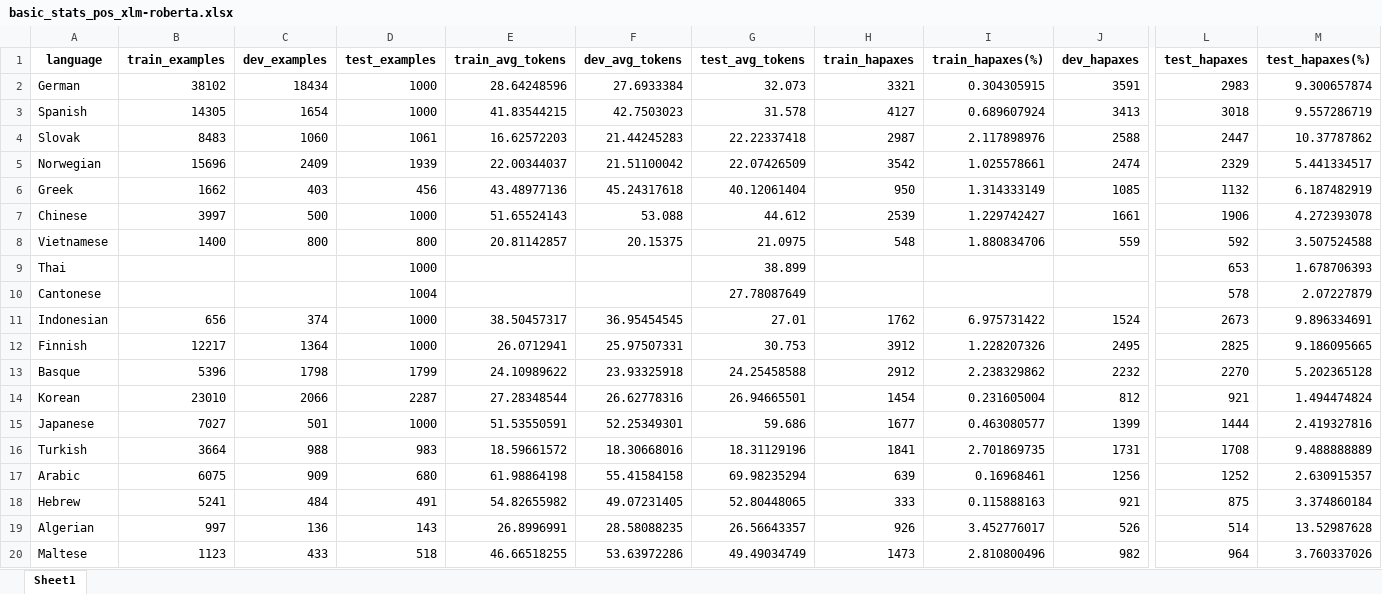
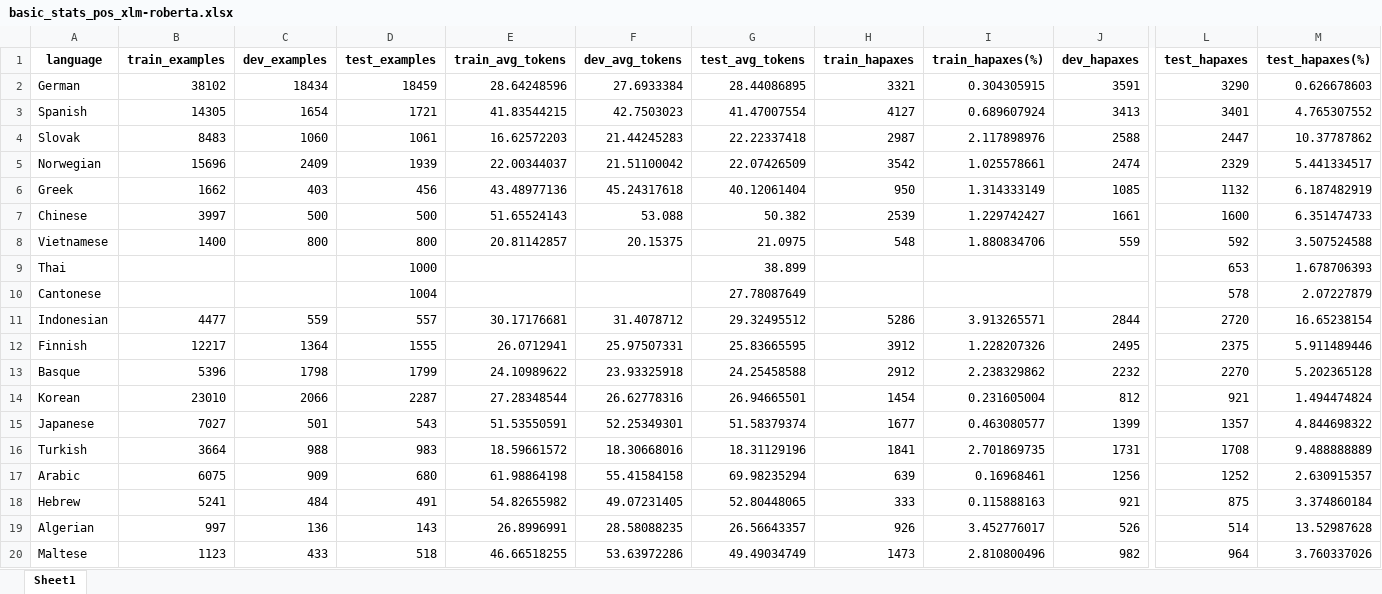
Before and after one commit to jerbarnes/typology_of_crosslingual, an Excel workbook: data_exploration/acl/tables/basic_stats_pos_xlm-roberta.xlsx, sheet Sheet1, drawn as a sheet; only a part is shown, gaps mark what is left out; values as stored, in another font and other column widths than the file's, no borders; the diff covers the shown part only; the diff names each change by its address in the sheet, - before the commit and + after, or states it on an @@ line.

```diff
--- a/data_exploration/acl/tables/basic_stats_pos_xlm-roberta.xlsx (sheet Sheet1)
+++ b/data_exploration/acl/tables/basic_stats_pos_xlm-roberta.xlsx (sheet Sheet1)
-D2 (test_examples): 1000
+D2 (test_examples): 18459
-G2 (test_avg_tokens): 32.073
+G2 (test_avg_tokens): 28.44086895
-L2 (test_hapaxes): 2983
+L2 (test_hapaxes): 3290
-M2 (test_hapaxes(%)): 9.300657874
+M2 (test_hapaxes(%)): 0.626678603
-D3 (test_examples): 1000
+D3 (test_examples): 1721
-G3 (test_avg_tokens): 31.578
+G3 (test_avg_tokens): 41.47007554
-L3 (test_hapaxes): 3018
+L3 (test_hapaxes): 3401
-M3 (test_hapaxes(%)): 9.557286719
+M3 (test_hapaxes(%)): 4.765307552
-D7 (test_examples): 1000
+D7 (test_examples): 500
-G7 (test_avg_tokens): 44.612
+G7 (test_avg_tokens): 50.382
-L7 (test_hapaxes): 1906
+L7 (test_hapaxes): 1600
-M7 (test_hapaxes(%)): 4.272393078
+M7 (test_hapaxes(%)): 6.351474733
-B11 (train_examples): 656
+B11 (train_examples): 4477
-C11 (dev_examples): 374
+C11 (dev_examples): 559
-D11 (test_examples): 1000
+D11 (test_examples): 557
-E11 (train_avg_tokens): 38.50457317
+E11 (train_avg_tokens): 30.17176681
-F11 (dev_avg_tokens): 36.95454545
+F11 (dev_avg_tokens): 31.4078712
-G11 (test_avg_tokens): 27.01
+G11 (test_avg_tokens): 29.32495512
-H11 (train_hapaxes): 1762
+H11 (train_hapaxes): 5286
-I11 (train_hapaxes(%)): 6.975731422
+I11 (train_hapaxes(%)): 3.913265571
-J11 (dev_hapaxes): 1524
+J11 (dev_hapaxes): 2844
-L11 (test_hapaxes): 2673
+L11 (test_hapaxes): 2720
-M11 (test_hapaxes(%)): 9.896334691
+M11 (test_hapaxes(%)): 16.65238154
-D12 (test_examples): 1000
+D12 (test_examples): 1555
-G12 (test_avg_tokens): 30.753
+G12 (test_avg_tokens): 25.83665595
-L12 (test_hapaxes): 2825
+L12 (test_hapaxes): 2375
-M12 (test_hapaxes(%)): 9.186095665
+M12 (test_hapaxes(%)): 5.911489446
-D15 (test_examples): 1000
+D15 (test_examples): 543
-G15 (test_avg_tokens): 59.686
+G15 (test_avg_tokens): 51.58379374
-L15 (test_hapaxes): 1444
+L15 (test_hapaxes): 1357
-M15 (test_hapaxes(%)): 2.419327816
+M15 (test_hapaxes(%)): 4.844698322
```
Also changed, not shown: 1 edited cell elsewhere in this sheet, data_exploration/acl/tag_stats/multiwords.xlsx, results/acl/mbert/results_pos.xlsx, 22 other files.
